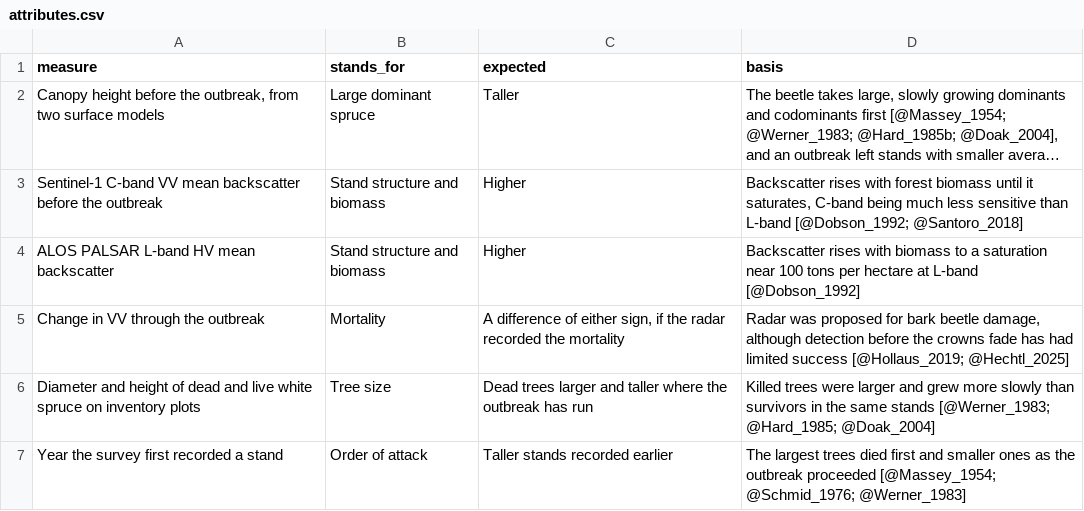
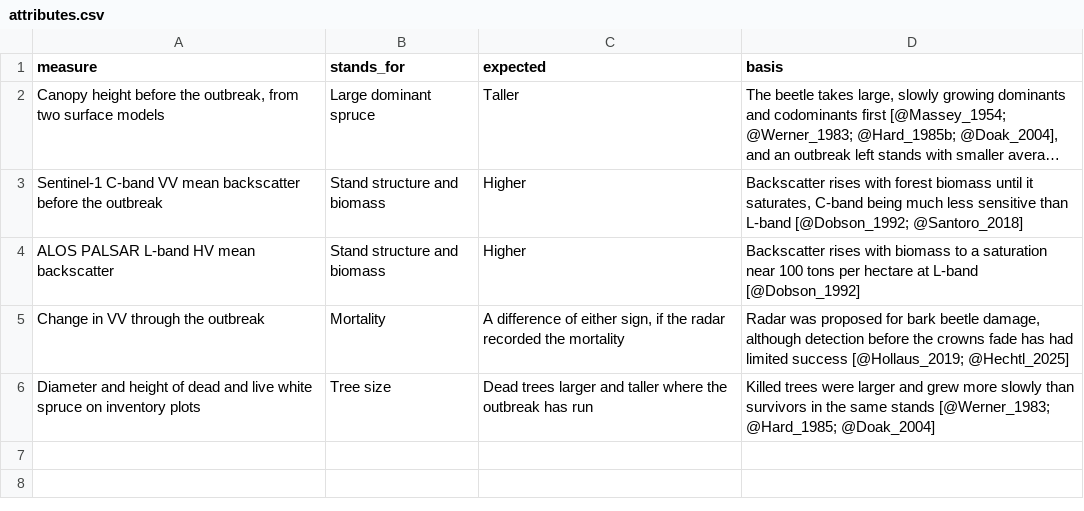
Before and after one commit to seamusrobertmurphy/deep-learn-alaska-spruce-beetle, a CSV file: 04.references/review/attributes.csv, drawn as a sheet; long unchanged cells end in ….

Commit message:
Prepare the new Forestry submission of 22 November
The title drops pre-outbreak. The Methods run in the order of the workflow, and
the steps table and strip diagnostics move to the supplement as Tables S3 and S4.
Figures 1 and 3 frame the strip itself. The numbers audit, the style check and two
blinded reviews are answered, the cover letter and title page are new, and the
README is rebuilt from the final render.

```diff
--- a/04.references/review/attributes.csv
+++ b/04.references/review/attributes.csv
@@ -6,2 +6 @@
 "Diameter and height of dead and live white spruce on inventory plots","Tree size","Dead trees larger and taller where the outbreak has run","Killed trees were larger and grew more slowly than survivors in the same stands [@Werner_1983; @Hard_1985; @Doak_2004]"
-"Year the survey first recorded a stand","Order of attack","Taller stands recorded earlier","The largest trees died first and smaller ones as the outbreak proceeded [@Massey_1954; @Schmid_1976; @Werner_1983]"
```
Also changed, not shown: 03.outputs/diagnostics_fit.csv, 03.outputs/diagnostics_separability.csv, 34 other files.
